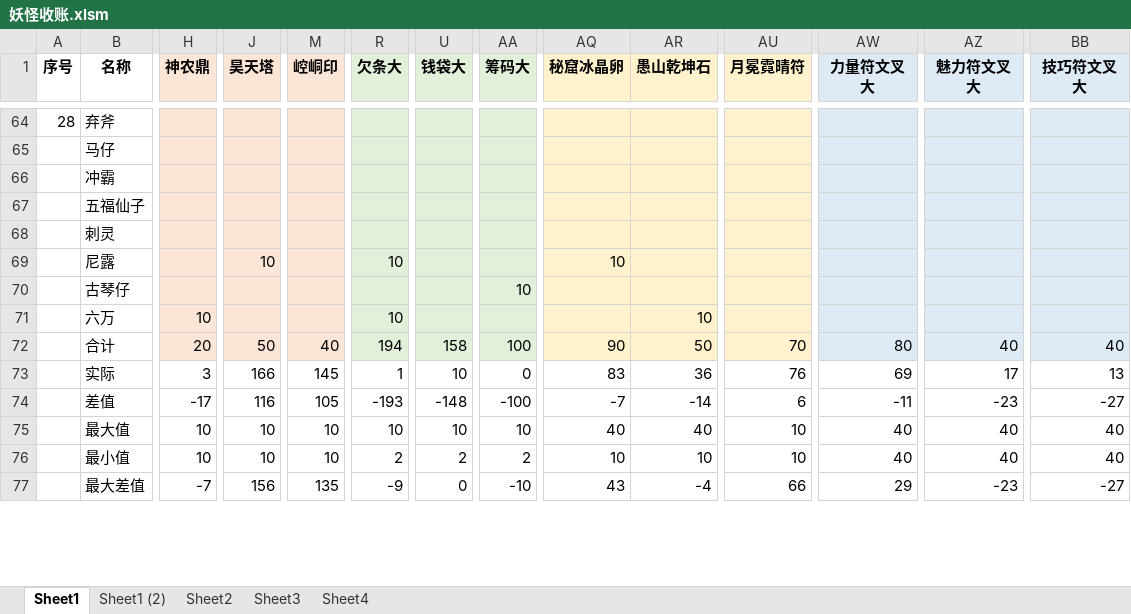
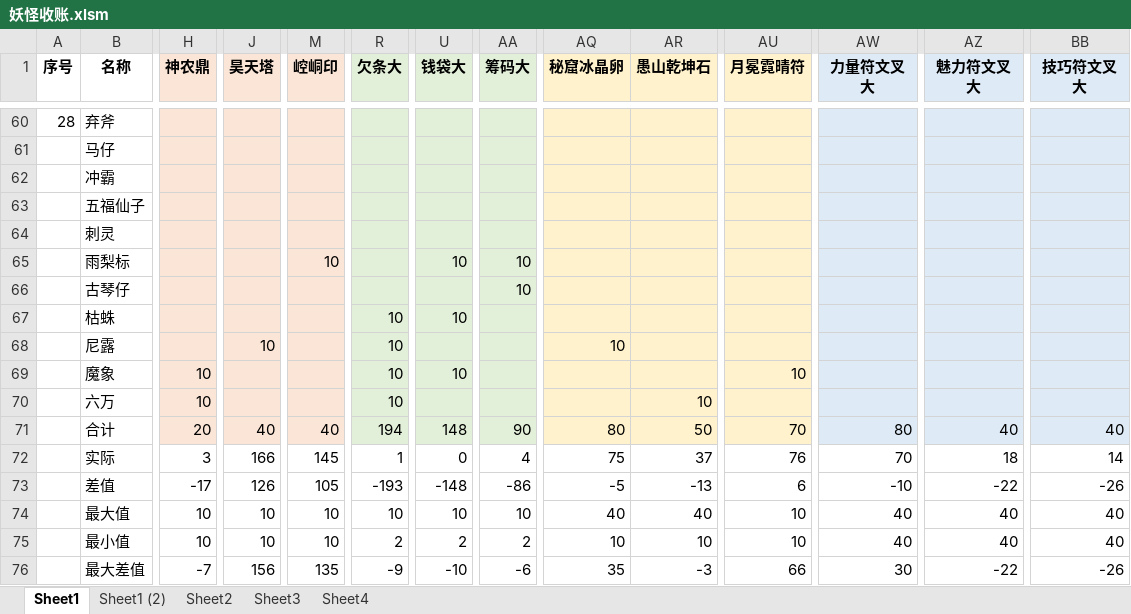
Before and after one commit to yue412/MonsterBook, an Excel workbook: bin/妖怪收账.xlsm, sheet Sheet1, drawn as a sheet; only a part is shown, gaps mark what is left out; values as stored, in another font and other column widths than the file's, no borders; charts and pictures and conditional formats not drawn; removed rows and columns are numbered as before the commit, all else as after; rows hold the shown columns only; the diff covers the shown part only; the diff names each change by its address in the sheet, - before the commit and + after, or states it on an @@ line.

```diff
--- a/bin/妖怪收账.xlsm (sheet Sheet1)
+++ b/bin/妖怪收账.xlsm (sheet Sheet1)
+row 65:  | 雨梨标 |  |  | 10 |  | 10 | 10
+row 66:  | 古琴仔 |  |  |  |  |  | 10
+row 67:  | 枯蛛 |  |  |  | 10 | 10
-row 70:  | 古琴仔 |  |  |  |  |  | 10
+row 69:  | 魔象 | 10 |  |  | 10 | 10 |  |  |  | 10
-J71 (昊天塔): 50
+J71 (昊天塔): 40
-U71 (钱袋大): 158
+U71 (钱袋大): 148
-AA71 (筹码大): 100
+AA71 (筹码大): 90
-AQ71 (秘窟冰晶卵): 90
+AQ71 (秘窟冰晶卵): 80
-U72 (钱袋大): 10
+U72 (钱袋大): 0
-AA72 (筹码大): 0
+AA72 (筹码大): 4
-AQ72 (秘窟冰晶卵): 83
+AQ72 (秘窟冰晶卵): 75
-AR72 (愚山乾坤石): 36
+AR72 (愚山乾坤石): 37
-AW72 (力量符文叉大): 69
+AW72 (力量符文叉大): 70
-AZ72 (魅力符文叉大): 17
+AZ72 (魅力符文叉大): 18
-BB72 (技巧符文叉大): 13
+BB72 (技巧符文叉大): 14
-J73 (昊天塔): 116
+J73 (昊天塔): 126
-AA73 (筹码大): -100
+AA73 (筹码大): -86
-AQ73 (秘窟冰晶卵): -7
+AQ73 (秘窟冰晶卵): -5
-AR73 (愚山乾坤石): -14
+AR73 (愚山乾坤石): -13
-AW73 (力量符文叉大): -11
+AW73 (力量符文叉大): -10
-AZ73 (魅力符文叉大): -23
+AZ73 (魅力符文叉大): -22
-BB73 (技巧符文叉大): -27
+BB73 (技巧符文叉大): -26
-U76 (钱袋大): 0
+U76 (钱袋大): -10
-AA76 (筹码大): -10
+AA76 (筹码大): -6
-AQ76 (秘窟冰晶卵): 43
+AQ76 (秘窟冰晶卵): 35
-AR76 (愚山乾坤石): -4
+AR76 (愚山乾坤石): -3
-AW76 (力量符文叉大): 29
+AW76 (力量符文叉大): 30
-AZ76 (魅力符文叉大): -23
+AZ76 (魅力符文叉大): -22
-BB76 (技巧符文叉大): -27
+BB76 (技巧符文叉大): -26
```
Also changed, not shown: 19 added rows, 23 removed rows and 24 edited cells elsewhere in this sheet, formulas that keep their value, charts or pictures, 1 other file.
